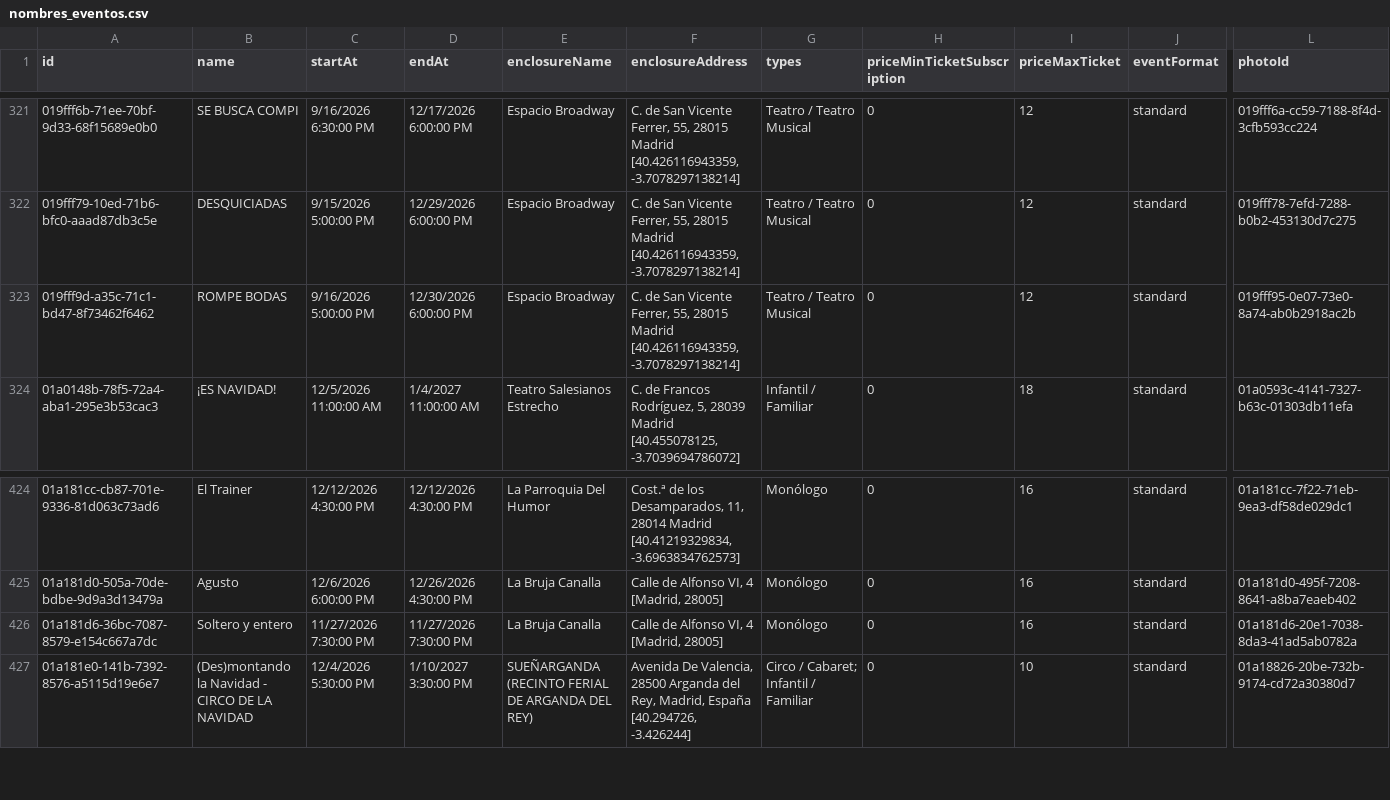
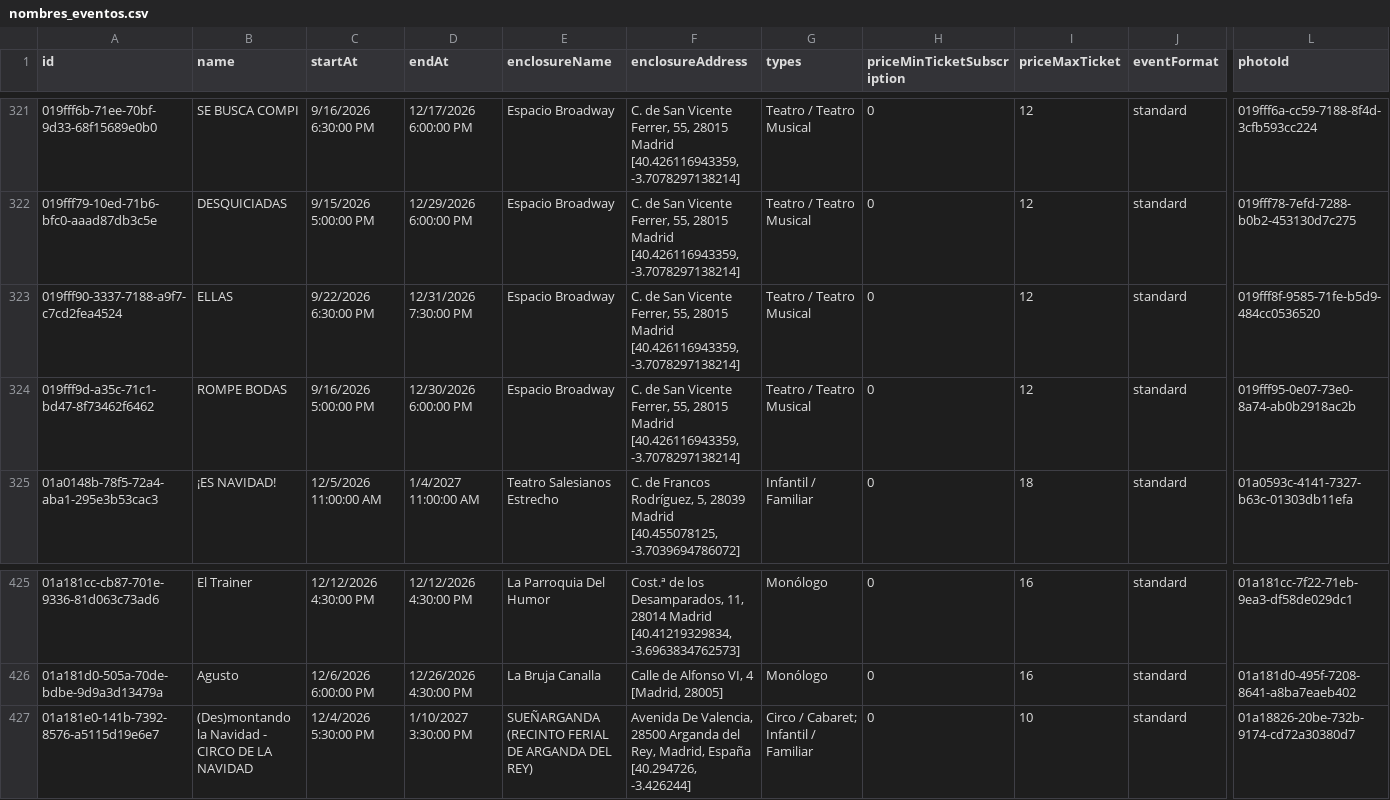
Before and after one commit to valonsot/ScheduleScript, a CSV file: nombres_eventos.csv, drawn as a sheet; only a part is shown, gaps mark what is left out; removed rows and columns are numbered as before the commit, all else as after; rows hold the shown columns only; the diff names each change by its address in the sheet, - before the commit and + after, or states it on an @@ line.

```diff
--- a/nombres_eventos.csv
+++ b/nombres_eventos.csv
+row 323: 019fff90-3337-7188-a9f7-c7cd2fea4524 | ELLAS | 9/22/2026 6:30:00 PM | 12/31/2026 7:30:00 PM | Espacio Broadway | C. de San Vicente Ferrer, 55, 28015 Madrid [40.426116943359, -3.7078297138214] | Teatro / Teatro Musical | 0 | 12 | standard | 019fff8f-9585-71fe-b5d9-484cc0536520
-row 426: 01a181d6-36bc-7087-8579-e154c667a7dc | Soltero y entero | 11/27/2026 7:30:00 PM | 11/27/2026 7:30:00 PM | La Bruja Canalla | Calle de Alfonso VI, 4 [Madrid, 28005] | Monólogo | 0 | 16 | standard | 01a181d6-20e1-7038-8da3-41ad5ab0782a
```
